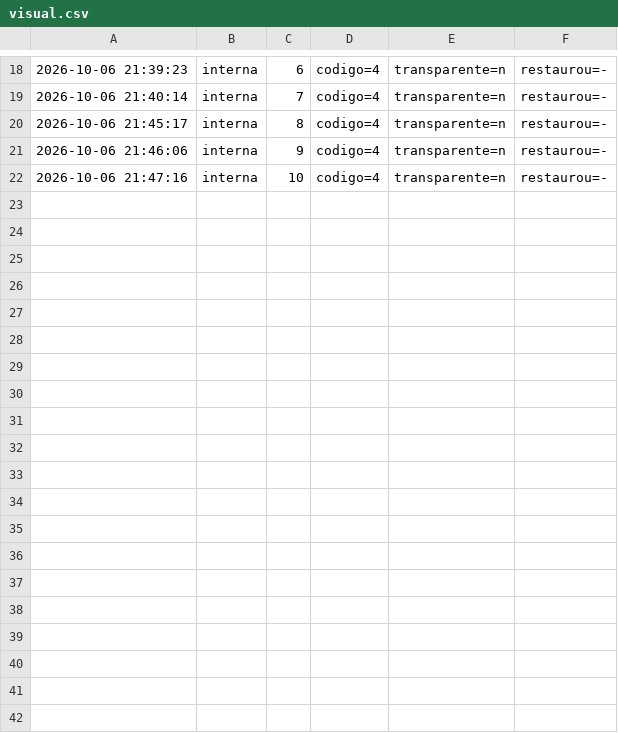
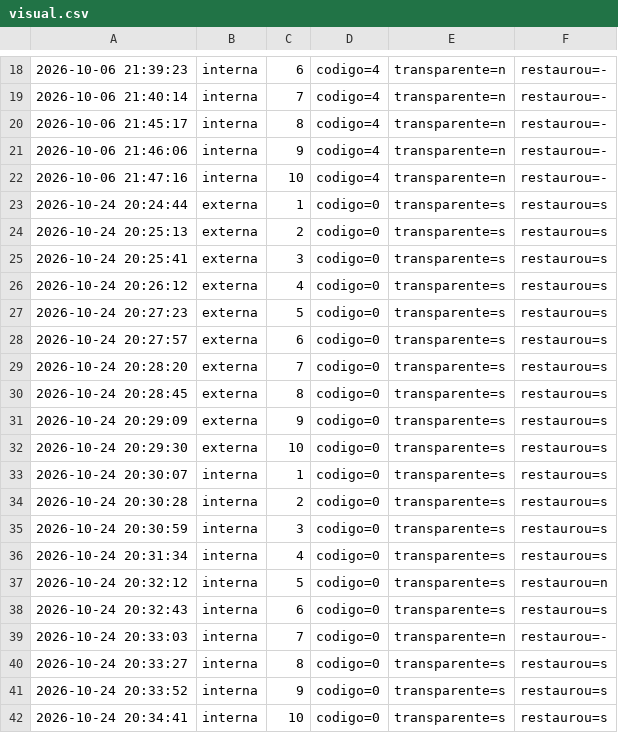
Before and after one commit to gustavomartens-cpu/vitral, a CSV file: spike/resultados/visual.csv, drawn as a sheet; only a part is shown, gaps mark what is left out.

```diff
--- a/spike/resultados/visual.csv
+++ b/spike/resultados/visual.csv
@@ -22 +22,21 @@
 2026-10-06 21:47:16;interna;10;codigo=4;transparente=n;restaurou=-
+2026-10-24 20:24:44;externa;1;codigo=0;transparente=s;restaurou=s
+2026-10-24 20:25:13;externa;2;codigo=0;transparente=s;restaurou=s
+2026-10-24 20:25:41;externa;3;codigo=0;transparente=s;restaurou=s
+2026-10-24 20:26:12;externa;4;codigo=0;transparente=s;restaurou=s
+2026-10-24 20:27:23;externa;5;codigo=0;transparente=s;restaurou=s
+2026-10-24 20:27:57;externa;6;codigo=0;transparente=s;restaurou=s
+2026-10-24 20:28:20;externa;7;codigo=0;transparente=s;restaurou=s
+2026-10-24 20:28:45;externa;8;codigo=0;transparente=s;restaurou=s
+2026-10-24 20:29:09;externa;9;codigo=0;transparente=s;restaurou=s
+2026-10-24 20:29:30;externa;10;codigo=0;transparente=s;restaurou=s
+2026-10-24 20:30:07;interna;1;codigo=0;transparente=s;restaurou=s
+2026-10-24 20:30:28;interna;2;codigo=0;transparente=s;restaurou=s
+2026-10-24 20:30:59;interna;3;codigo=0;transparente=s;restaurou=s
+2026-10-24 20:31:34;interna;4;codigo=0;transparente=s;restaurou=s
+2026-10-24 20:32:12;interna;5;codigo=0;transparente=s;restaurou=n
+2026-10-24 20:32:43;interna;6;codigo=0;transparente=s;restaurou=s
+2026-10-24 20:33:03;interna;7;codigo=0;transparente=n;restaurou=-
+2026-10-24 20:33:27;interna;8;codigo=0;transparente=s;restaurou=s
+2026-10-24 20:33:52;interna;9;codigo=0;transparente=s;restaurou=s
+2026-10-24 20:34:41;interna;10;codigo=0;transparente=s;restaurou=s
```
Also changed, not shown: spike/resultados/rotas.csv, 1 other file.
